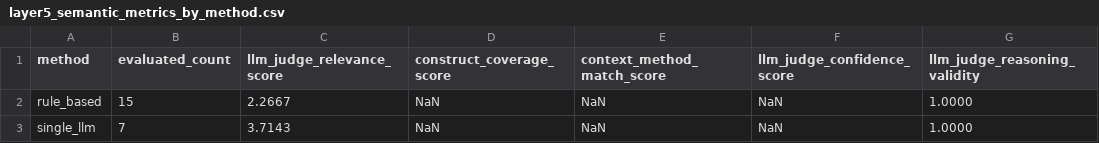
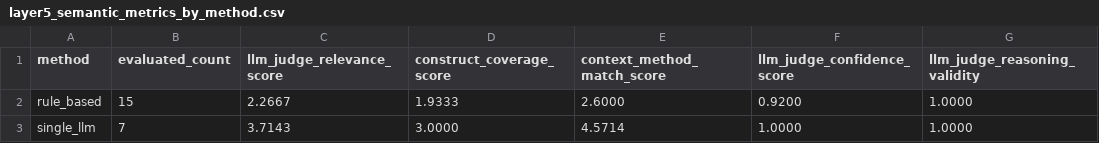
Before and after one commit to Vulter3653/paper-agent-project, a CSV file: benchmark/validation/v3/layer5_semantic_metrics_by_method.csv, drawn as a sheet.

```diff
--- a/benchmark/validation/v3/layer5_semantic_metrics_by_method.csv
+++ b/benchmark/validation/v3/layer5_semantic_metrics_by_method.csv
@@ -1,3 +1,3 @@
 method,evaluated_count,llm_judge_relevance_score,construct_coverage_score,context_method_match_score,llm_judge_confidence_score,llm_judge_reasoning_validity
-rule_based,15,2.2667,NaN,NaN,NaN,1.0000
-single_llm,7,3.7143,NaN,NaN,NaN,1.0000
+rule_based,15,2.2667,1.9333,2.6000,0.9200,1.0000
+single_llm,7,3.7143,3.0000,4.5714,1.0000,1.0000
```
Also changed, not shown: benchmark/validation/v3/benchmark_v3_deterministic_metrics_summary.csv, benchmark/validation/v3/layer5_semantic_metrics_by_row.csv, 13 other files.
